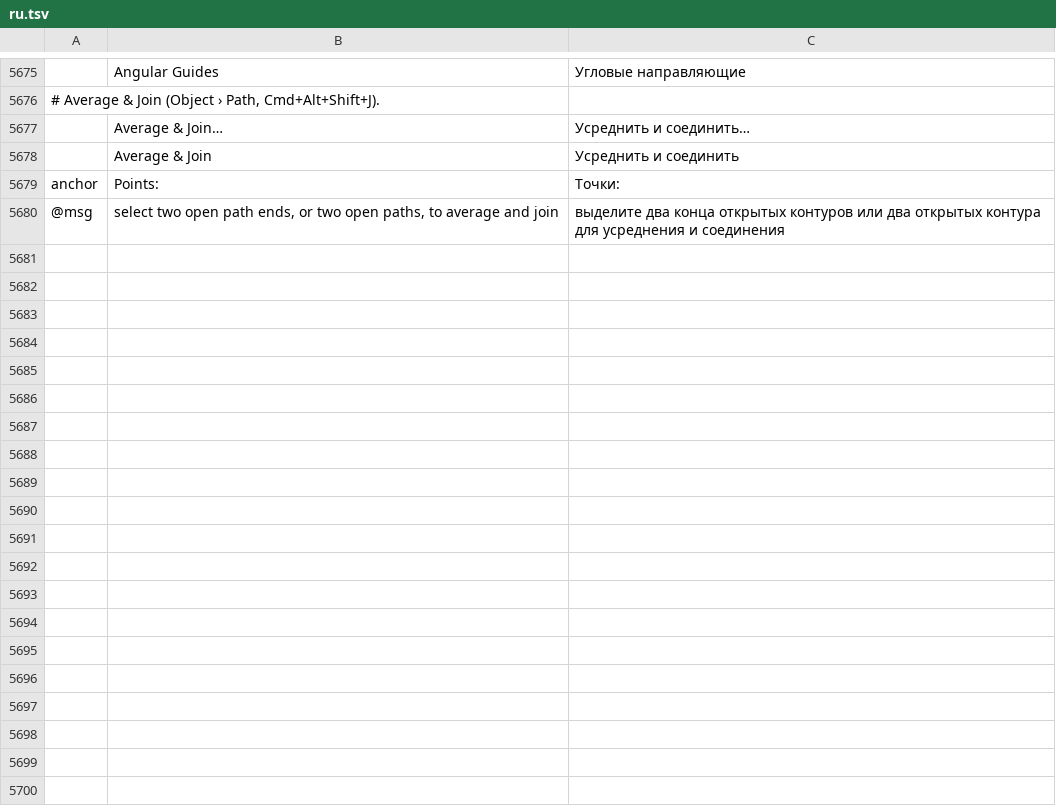
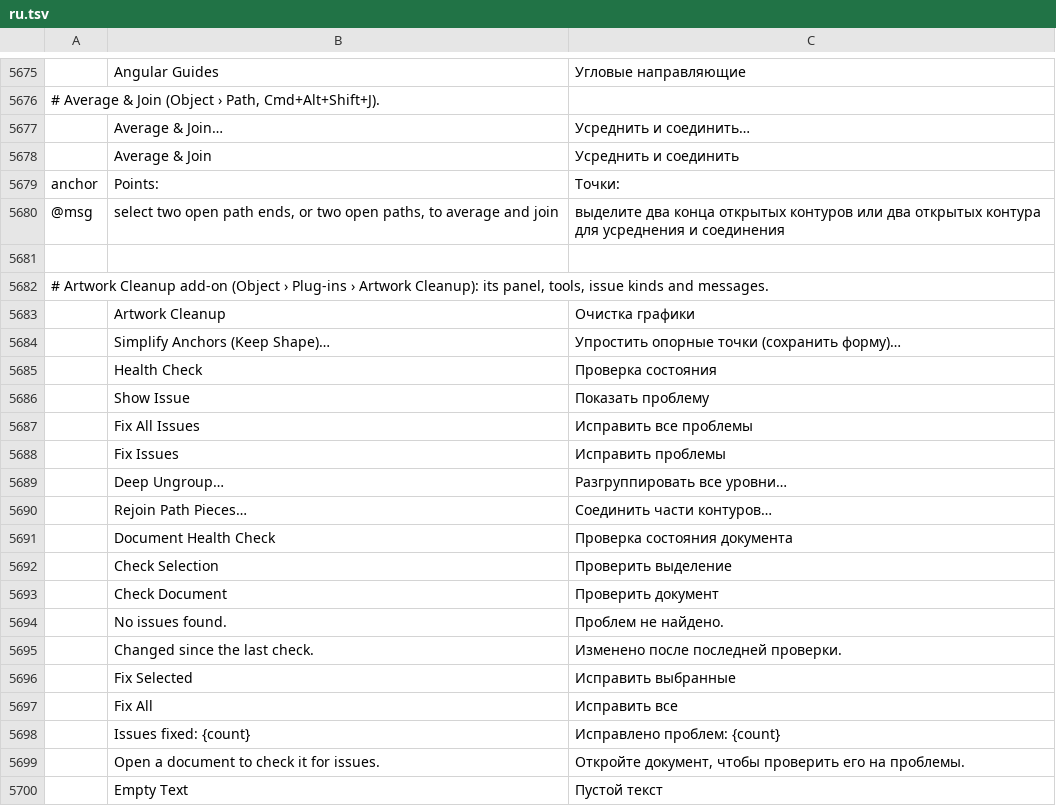
Before and after one commit to 7hoovR/vectorcraft, a TSV file: crates/ui-egui/src/i18n/ru.tsv, drawn as a sheet; only a part is shown, gaps mark what is left out; the diff covers the shown part only; the diff names each change by its address in the sheet, - before the commit and + after, or states it on an @@ line.

```diff
--- a/crates/ui-egui/src/i18n/ru.tsv
+++ b/crates/ui-egui/src/i18n/ru.tsv
+row 5681: (empty)
+row 5682: # Artwork Cleanup add-on (Object › Plug-ins › Artwork Cleanup): its panel, tools, issue kinds and messages.
+row 5683:  | Artwork Cleanup | Очистка графики
+row 5684:  | Simplify Anchors (Keep Shape)… | Упростить опорные точки (сохранить форму)…
+row 5685:  | Health Check | Проверка состояния
+row 5686:  | Show Issue | Показать проблему
+row 5687:  | Fix All Issues | Исправить все проблемы
+row 5688:  | Fix Issues | Исправить проблемы
+row 5689:  | Deep Ungroup… | Разгруппировать все уровни…
+row 5690:  | Rejoin Path Pieces… | Соединить части контуров…
+row 5691:  | Document Health Check | Проверка состояния документа
+row 5692:  | Check Selection | Проверить выделение
+row 5693:  | Check Document | Проверить документ
+row 5694:  | No issues found. | Проблем не найдено.
+row 5695:  | Changed since the last check. | Изменено после последней проверки.
+row 5696:  | Fix Selected | Исправить выбранные
+row 5697:  | Fix All | Исправить все
+row 5698:  | Issues fixed: {count} | Исправлено проблем: {count}
+row 5699:  | Open a document to check it for issues. | Откройте документ, чтобы проверить его на проблемы.
+row 5700:  | Empty Text | Пустой текст
```
Also changed, not shown: 27 added rows elsewhere in this file, crates/ui-egui/src/i18n/bg.tsv, crates/ui-egui/src/i18n/el.tsv, 42 other files.
